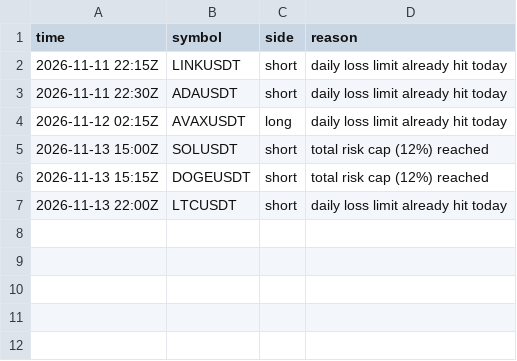
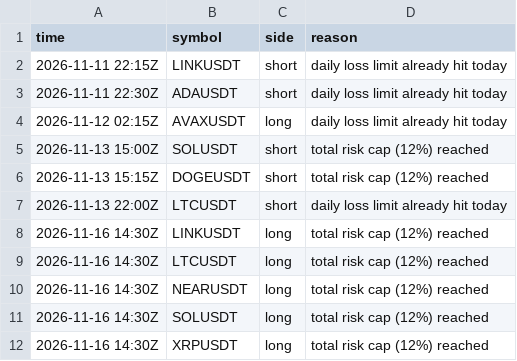
Before and after one commit to d4gh9jzy4p-arch/dema-supertrend-paper, a CSV file: skips_v2.csv, drawn as a sheet.

```diff
--- a/skips_v2.csv
+++ b/skips_v2.csv
@@ -7 +7,6 @@ time,symbol,side,reason
 2026-11-13 22:00Z,LTCUSDT,short,daily loss limit already hit today
+2026-11-16 14:30Z,LINKUSDT,long,total risk cap (12%) reached
+2026-11-16 14:30Z,LTCUSDT,long,total risk cap (12%) reached
+2026-11-16 14:30Z,NEARUSDT,long,total risk cap (12%) reached
+2026-11-16 14:30Z,SOLUSDT,long,total risk cap (12%) reached
+2026-11-16 14:30Z,XRPUSDT,long,total risk cap (12%) reached
```
Also changed, not shown: trades_v2.csv, 7 other files.
